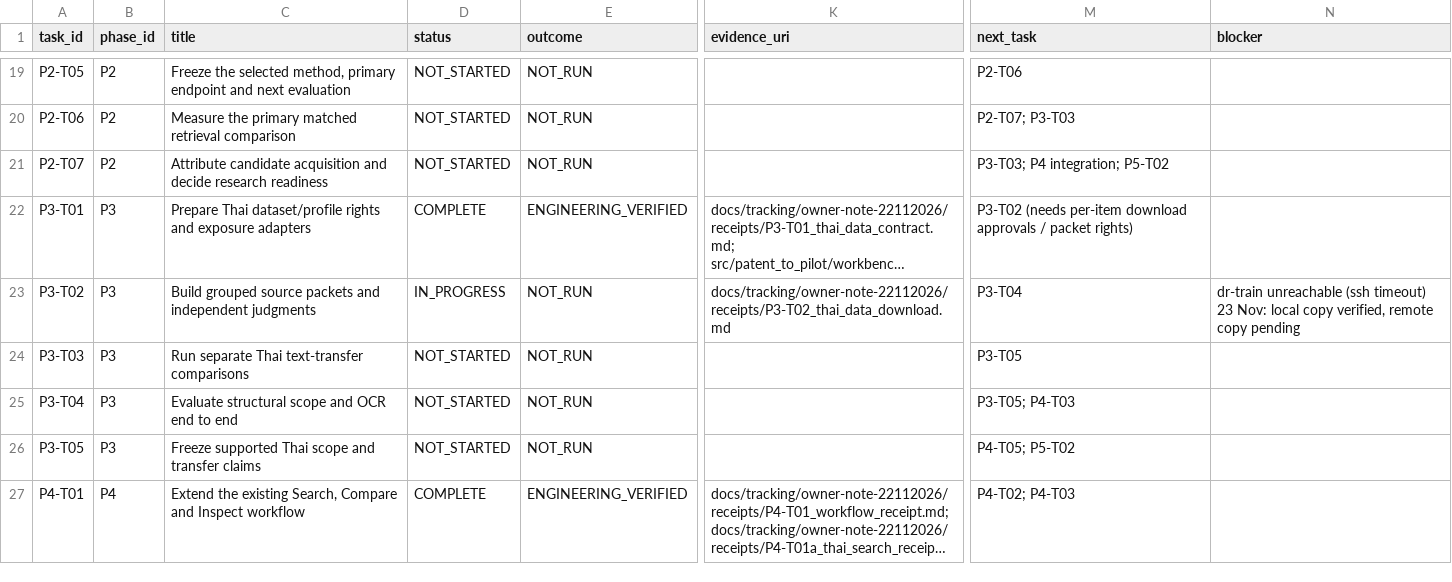
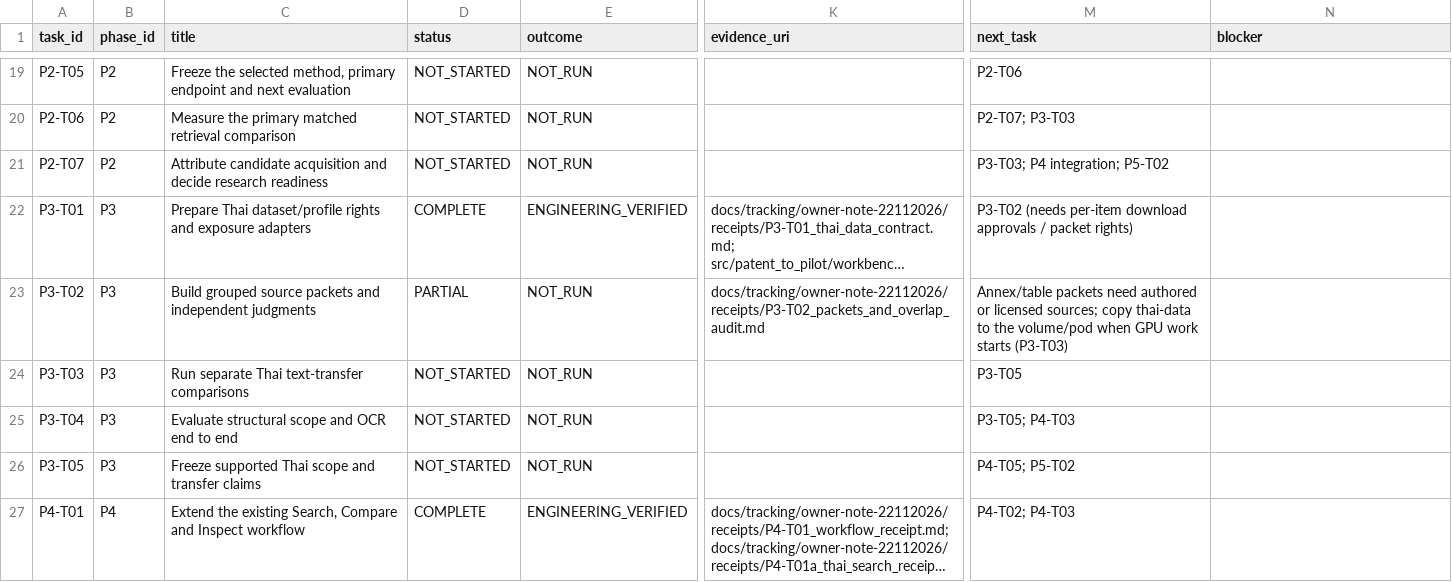
Before and after one commit to siriponsri/patent-to-pilot, a CSV file: docs/tracking/owner-note-22112026/phase_tasks.csv, drawn as a sheet; only a part is shown, gaps mark what is left out; long unchanged cells end in …; the diff names each change by its address in the sheet, - before the commit and + after, or states it on an @@ line.

```diff
--- a/docs/tracking/owner-note-22112026/phase_tasks.csv
+++ b/docs/tracking/owner-note-22112026/phase_tasks.csv
-D23 (status): IN_PROGRESS
+D23 (status): PARTIAL
-K23 (evidence_uri): docs/tracking/owner-note-22112026/receipts/P3-T02_thai_data_download.md
+K23 (evidence_uri): docs/tracking/owner-note-22112026/receipts/P3-T02_packets_and_overlap_audit.md
-M23 (next_task): P3-T04
+M23 (next_task): Annex/table packets need authored or licensed sources; copy thai-data to the volume/pod when GPU work starts (P3-T03)
-N23 (blocker): dr-train unreachable (ssh timeout) 23 Nov: local copy verified, remote copy pending
+N23 (blocker): (empty)
```
Also changed, not shown: 5 other files.
